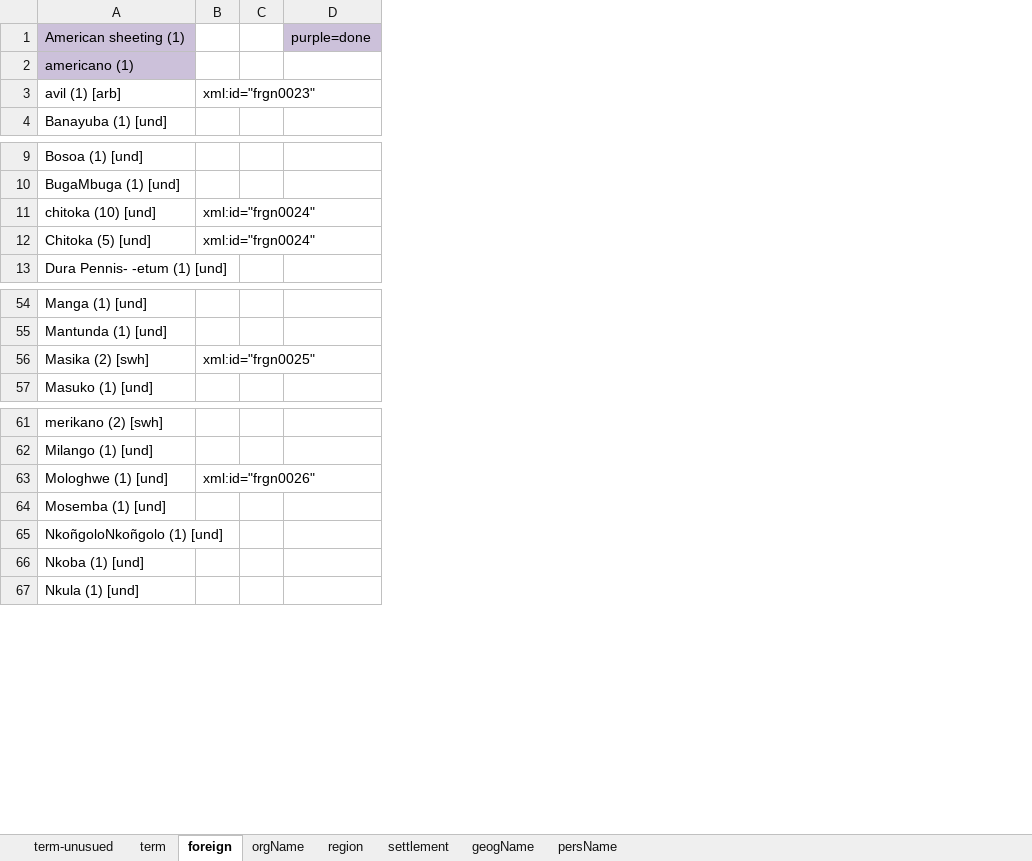
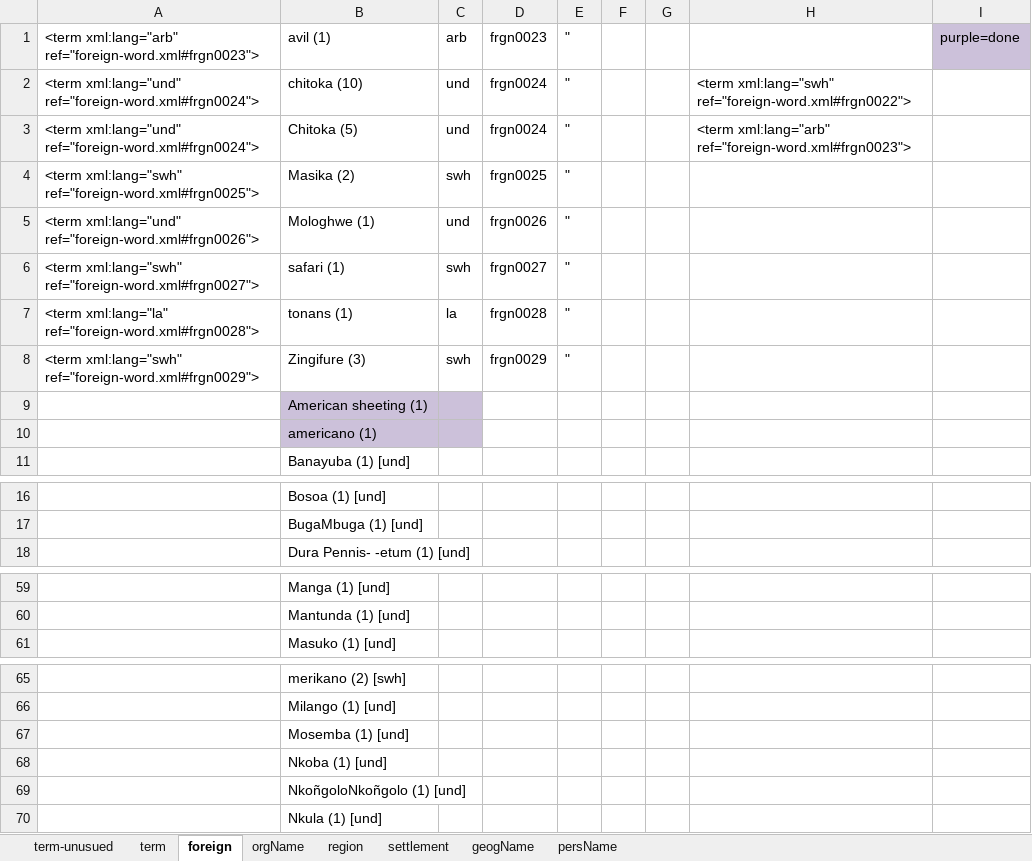
Before and after one commit to livingstoneonline/LEAP-TEI, an Excel workbook: z-support-files/Spectral-finalize/0_lists3/tags-with-IDs.xlsx, sheet foreign, drawn as a sheet; only a part is shown, gaps mark what is left out; values as stored, in another font and other column widths than the file's, no borders; removed rows and columns are numbered as before the commit, all else as after; the diff covers the shown part only; the diff names each change by its address in the sheet, - before the commit and + after, or states it on an @@ line.

```diff
--- a/z-support-files/Spectral-finalize/0_lists3/tags-with-IDs.xlsx (sheet foreign)
+++ b/z-support-files/Spectral-finalize/0_lists3/tags-with-IDs.xlsx (sheet foreign)
+column A, empty
-column B, empty
+column C, empty
+column D, empty
+column E, empty
+column G, empty
+column H, empty
+row 1: <term xml:lang="arb" ref="foreign-word.xml#frgn0023"> | avil (1) | arb | frgn0023 | " |  |  |  | purple=done
+row 2: <term xml:lang="und" ref="foreign-word.xml#frgn0024"> | chitoka (10) | und | frgn0024 | " |  |  | <term xml:lang="swh" ref="foreign-word.xml#frgn0022">
+row 3: <term xml:lang="und" ref="foreign-word.xml#frgn0024"> | Chitoka (5) | und | frgn0024 | " |  |  | <term xml:lang="arb" ref="foreign-word.xml#frgn0023">
+row 4: <term xml:lang="swh" ref="foreign-word.xml#frgn0025"> | Masika (2) | swh | frgn0025 | "
+row 5: <term xml:lang="und" ref="foreign-word.xml#frgn0026"> | Mologhwe (1) | und | frgn0026 | "
+row 6: <term xml:lang="swh" ref="foreign-word.xml#frgn0027"> | safari (1) | swh | frgn0027 | "
+row 7: <term xml:lang="la" ref="foreign-word.xml#frgn0028"> | tonans (1) | la | frgn0028 | "
+row 8: <term xml:lang="swh" ref="foreign-word.xml#frgn0029"> | Zingifure (3) | swh | frgn0029 | "
-I9: purple=done
+I9: (empty)
-I9 fill: #CCC1DA
+I9 fill: none
-row 3: avil (1) [arb] | xml:id="frgn0023"
-row 11: chitoka (10) [und] | xml:id="frgn0024"
-row 12: Chitoka (5) [und] | xml:id="frgn0024"
-row 56: Masika (2) [swh] | xml:id="frgn0025"
-row 63: Mologhwe (1) [und] | xml:id="frgn0026"
@@ row 66 moved to row 68: Nkoba (1) [und] @@
```
Also changed, not shown: 3 removed rows and 1 moved row elsewhere in this sheet, sheet geogName, sheet settlement, sheet term, sheet region, sheet orgName, 4 other files.
